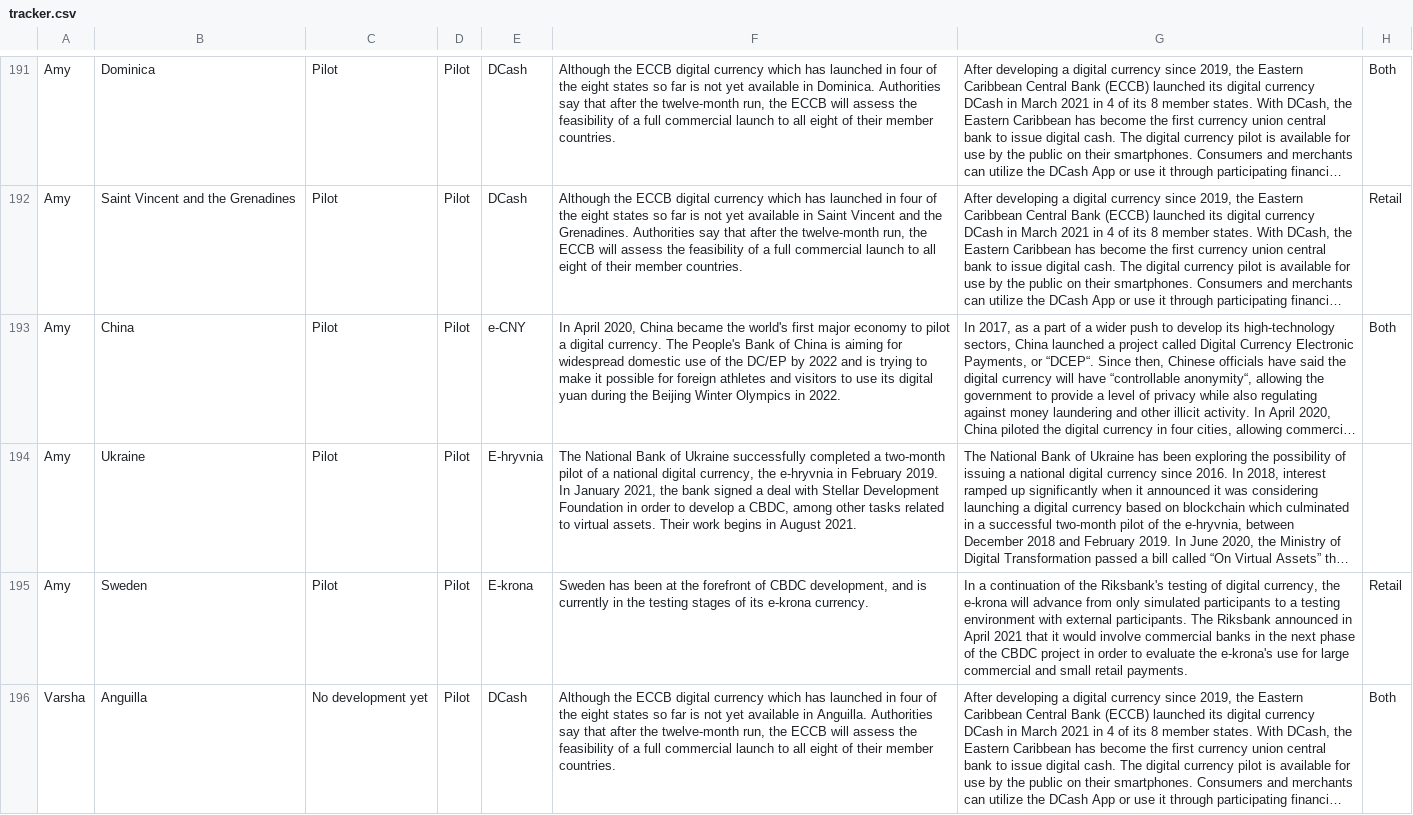
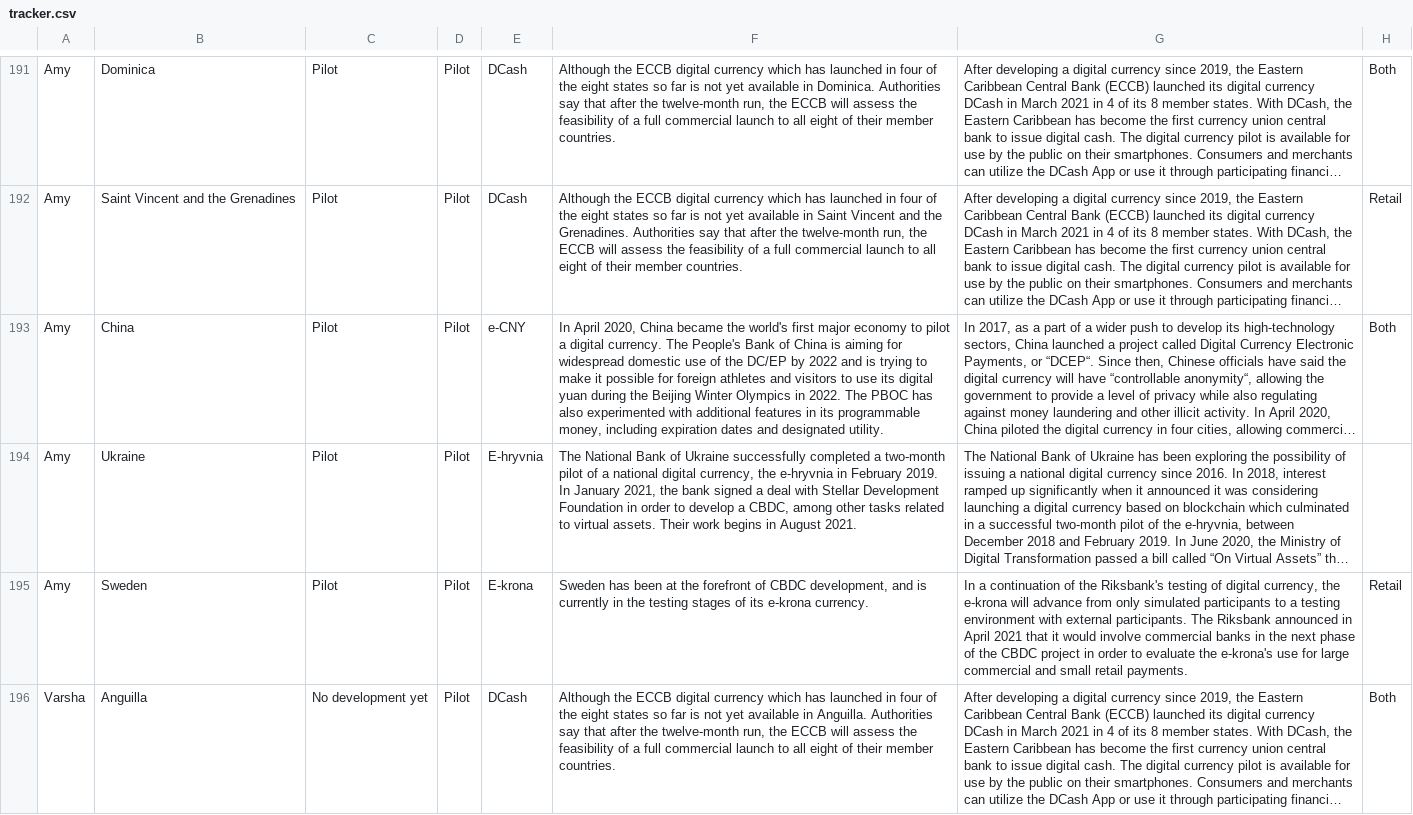
Before and after one commit to GeoEcon/cbdc-tracker, a CSV file: data/tracker.csv, drawn as a sheet; only a part is shown, gaps mark what is left out; long unchanged cells end in …; the diff names each change by its address in the sheet, - before the commit and + after, or states it on an @@ line.

Commit message:
Update tracker.csv

```diff
--- a/data/tracker.csv
+++ b/data/tracker.csv
-F193: …in 2022.
+F193: …in 2022. The PBOC has also experimented with additional features in its programmable money, including expiration dates and designated utility.
```
